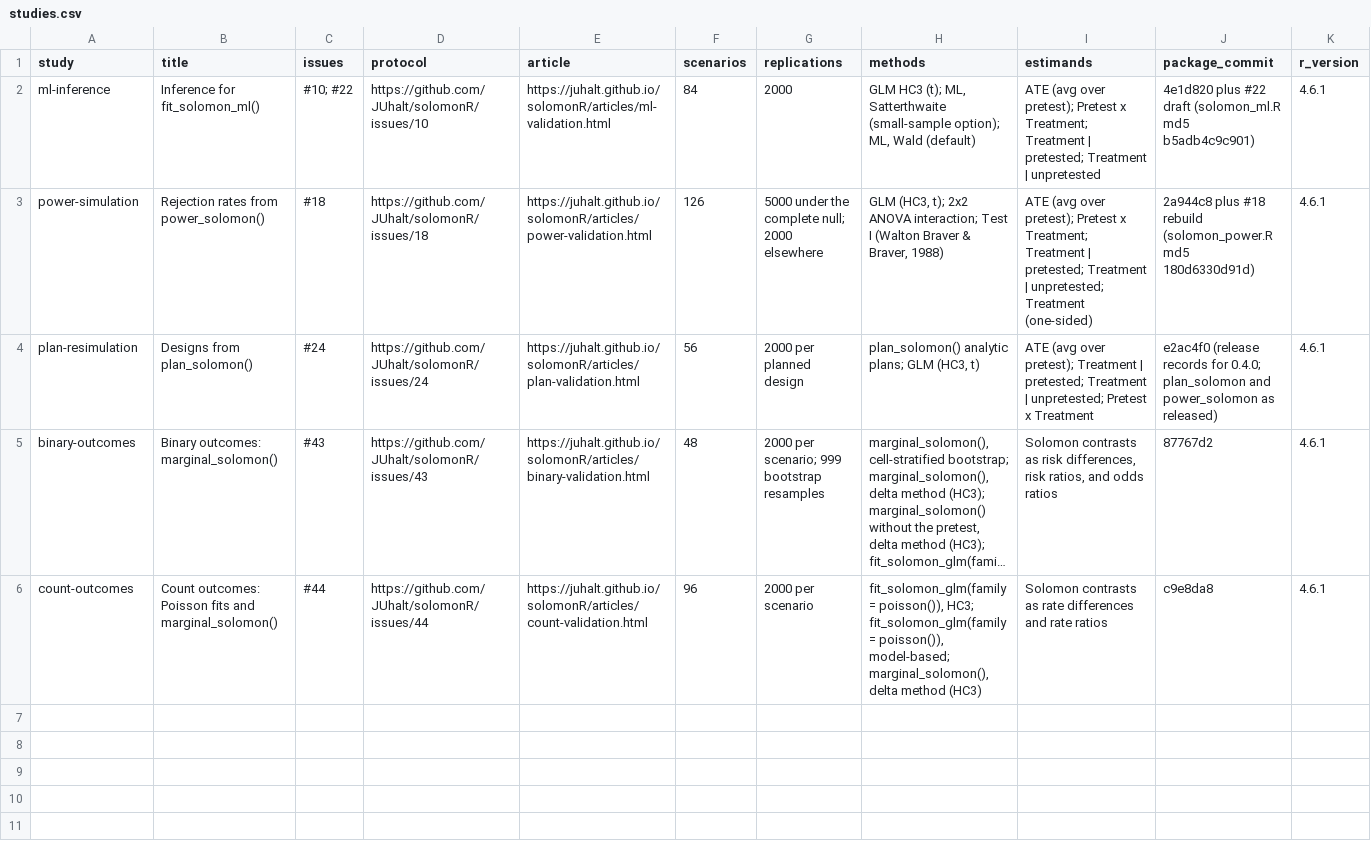
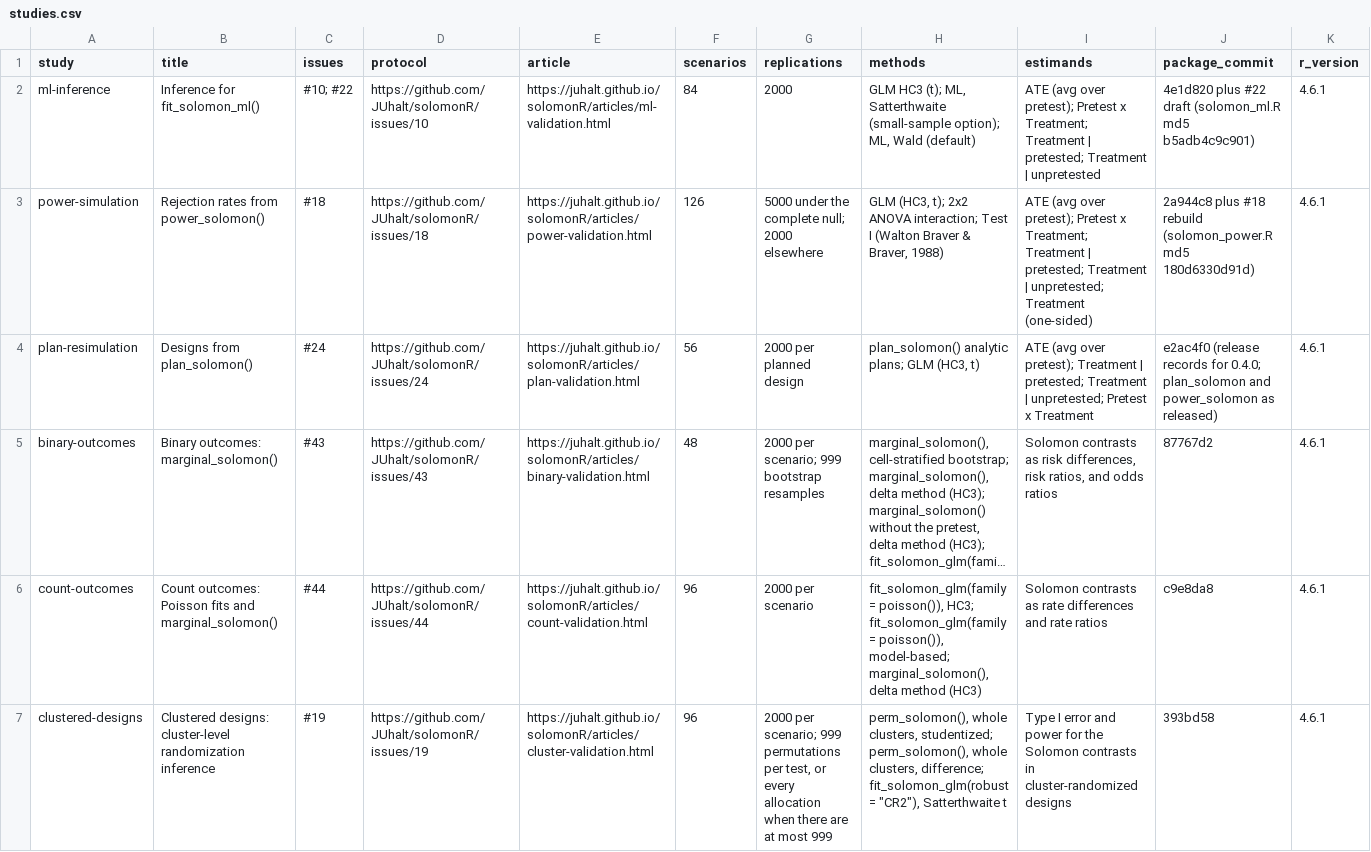
Before and after one commit to JUhalt/solomonR, a CSV file: vignettes/articles/validation-evidence/studies.csv, drawn as a sheet; only a part is shown; long unchanged cells end in …; rows hold the shown columns only; the diff names each change by its address in the sheet, - before the commit and + after, or states it on an @@ line.

```diff
--- a/vignettes/articles/validation-evidence/studies.csv
+++ b/vignettes/articles/validation-evidence/studies.csv
+row 7: clustered-designs | Clustered designs: cluster-level randomization inference | #19 | https://github.com/JUhalt/solomonR/issues/19 | https://juhalt.github.io/solomonR/articles/cluster-validation.html | 96 | 2000 per scenario; 999 permutations per test, or every allocation when there are at most 999 | perm_solomon(), whole clusters, studentized; perm_solomon(), whole clusters, difference; fit_solomon_glm(robust = "CR2"), Satterthwaite t | Type I error and power for the Solomon contrasts in cluster-randomized designs | 393bd58 | 4.6.1
```
Also changed, not shown: 21 other files.
